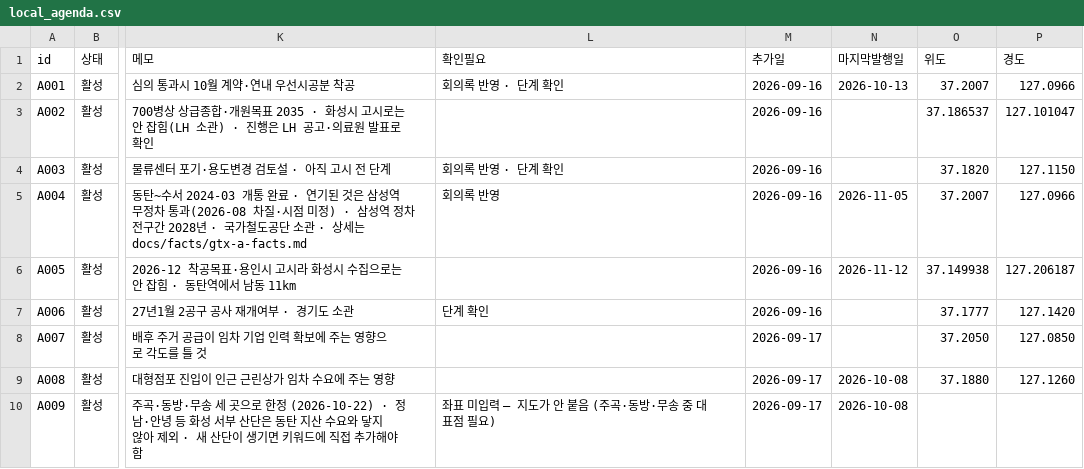
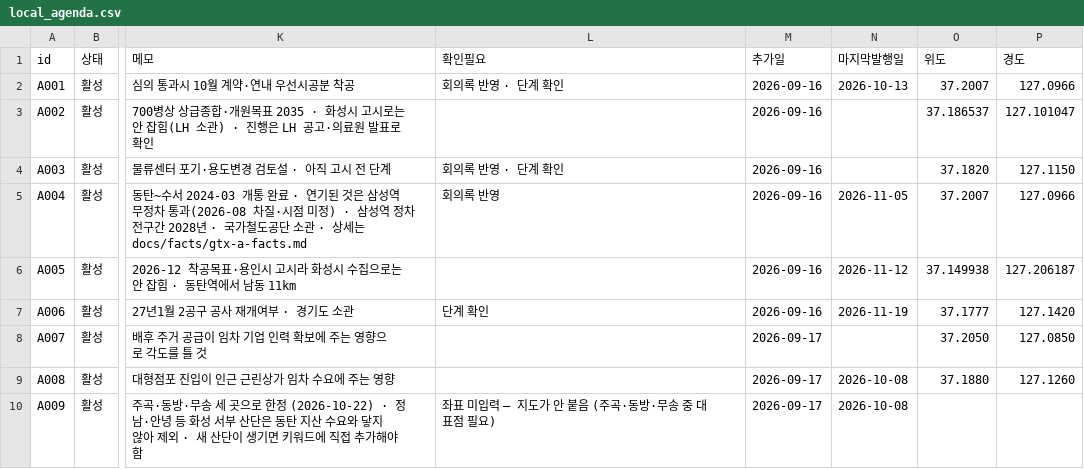
Before and after one commit to jay70park-cyber/jisik-blog-auto, a CSV file: data/local_agenda.csv, drawn as a sheet; only a part is shown, gaps mark what is left out; the diff names each change by its address in the sheet, - before the commit and + after, or states it on an @@ line.

```diff
--- a/data/local_agenda.csv
+++ b/data/local_agenda.csv
-N7 (마지막발행일): (empty)
+N7 (마지막발행일): 2026-11-19
```
Also changed, not shown: 7 other files.
